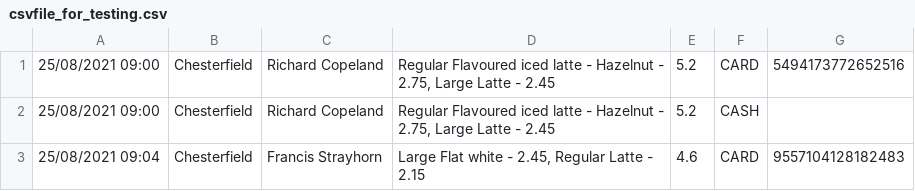
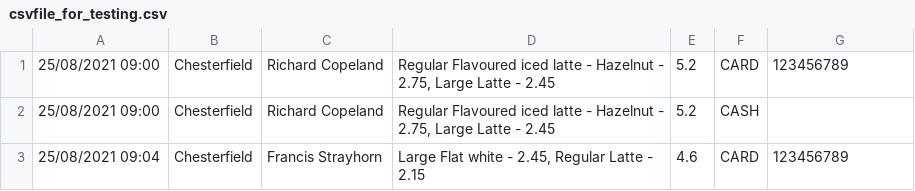
Before and after one commit to rosana-t/Generation-ETL-project, a CSV file: Database/csvfile_for_testing.csv, drawn as a sheet.

```diff
--- a/Database/csvfile_for_testing.csv
+++ b/Database/csvfile_for_testing.csv
@@ -1,3 +1,3 @@
-25/08/2021 09:00,Chesterfield,Richard Copeland,"Regular Flavoured iced latte - Hazelnut - 2.75, Large Latte - 2.45",5.2,CARD,5494173772652516
+25/08/2021 09:00,Chesterfield,Richard Copeland,"Regular Flavoured iced latte - Hazelnut - 2.75, Large Latte - 2.45",5.2,CARD,123456789
 25/08/2021 09:00,Chesterfield,Richard Copeland,"Regular Flavoured iced latte - Hazelnut - 2.75, Large Latte - 2.45",5.2,CASH,
-25/08/2021 09:04,Chesterfield,Francis Strayhorn,"Large Flat white - 2.45, Regular Latte - 2.15",4.6,CARD,9557104128182483
+25/08/2021 09:04,Chesterfield,Francis Strayhorn,"Large Flat white - 2.45, Regular Latte - 2.15",4.6,CARD,123456789
```
Also changed, not shown: 1 other file.
